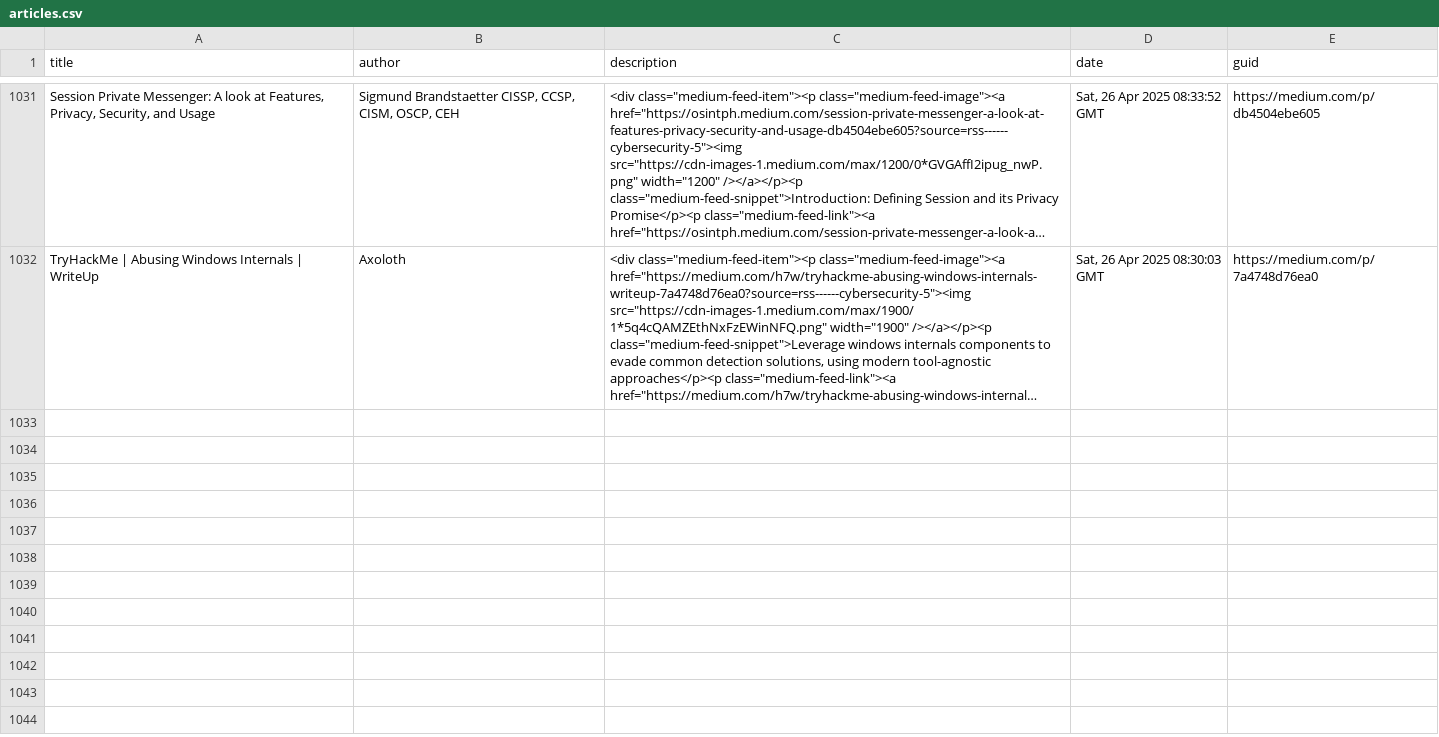
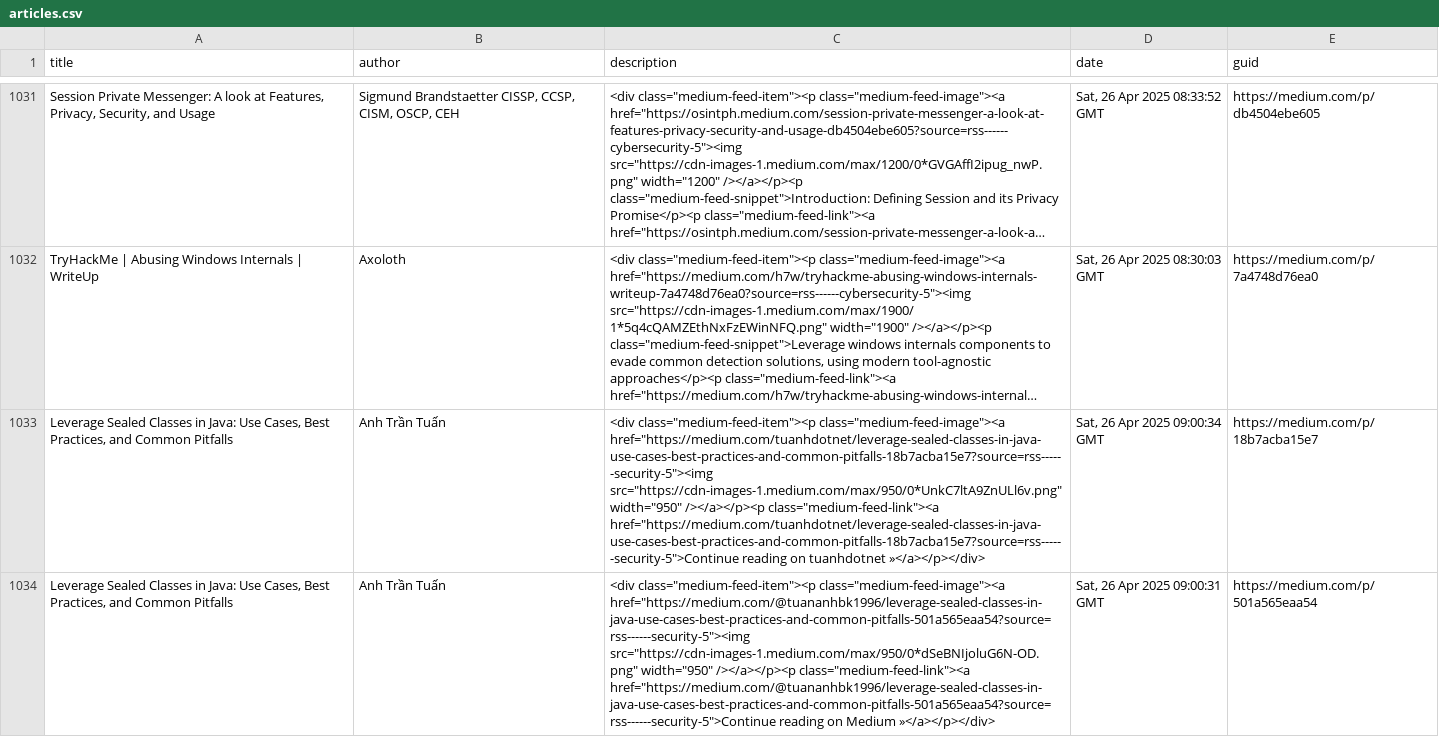
Before and after one commit to thexnumb/thexwriteup, a CSV file: articles.csv, drawn as a sheet; only a part is shown, gaps mark what is left out; long unchanged cells end in …; the diff covers the shown part only; the diff names each change by its address in the sheet, - before the commit and + after, or states it on an @@ line.

```diff
--- a/articles.csv
+++ b/articles.csv
+row 1033: Leverage Sealed Classes in Java: Use Cases, Best Practices, and Common Pitfalls | Anh Trần Tuấn | <div class="medium-feed-item"><p class="medium-feed-image"><a href="https://medium.com/tuanhdotnet/leverage-sealed-classes-in-java-use-cases-best-practices-and-common-pitfalls-18b7acba15e7?source=rss------security-5"><img src="https://cdn-images-1.medium.com/max/950/0*UnkC7ltA9ZnULl6v.png" width="950" /></a></p><p class="medium-feed-link"><a href="https://medium.com/tuanhdotnet/leverage-sealed-classes-in-java-use-cases-best-practices-and-common-pitfalls-18b7acba15e7?source=rss------security-5">Continue reading on tuanhdotnet »</a></p></div> | Sat, 26 Apr 2025 09:00:34 GMT | https://medium.com/p/18b7acba15e7
+row 1034: Leverage Sealed Classes in Java: Use Cases, Best Practices, and Common Pitfalls | Anh Trần Tuấn | <div class="medium-feed-item"><p class="medium-feed-image"><a href="https://medium.com/@tuananhbk1996/leverage-sealed-classes-in-java-use-cases-best-practices-and-common-pitfalls-501a565eaa54?source=rss------security-5"><img src="https://cdn-images-1.medium.com/max/950/0*dSeBNIjoluG6N-OD.png" width="950" /></a></p><p class="medium-feed-link"><a href="https://medium.com/@tuananhbk1996/leverage-sealed-classes-in-java-use-cases-best-practices-and-common-pitfalls-501a565eaa54?source=rss------security-5">Continue reading on Medium »</a></p></div> | Sat, 26 Apr 2025 09:00:31 GMT | https://medium.com/p/501a565eaa54
```
Also changed, not shown: 4 added rows elsewhere in this file, 1 other file.
